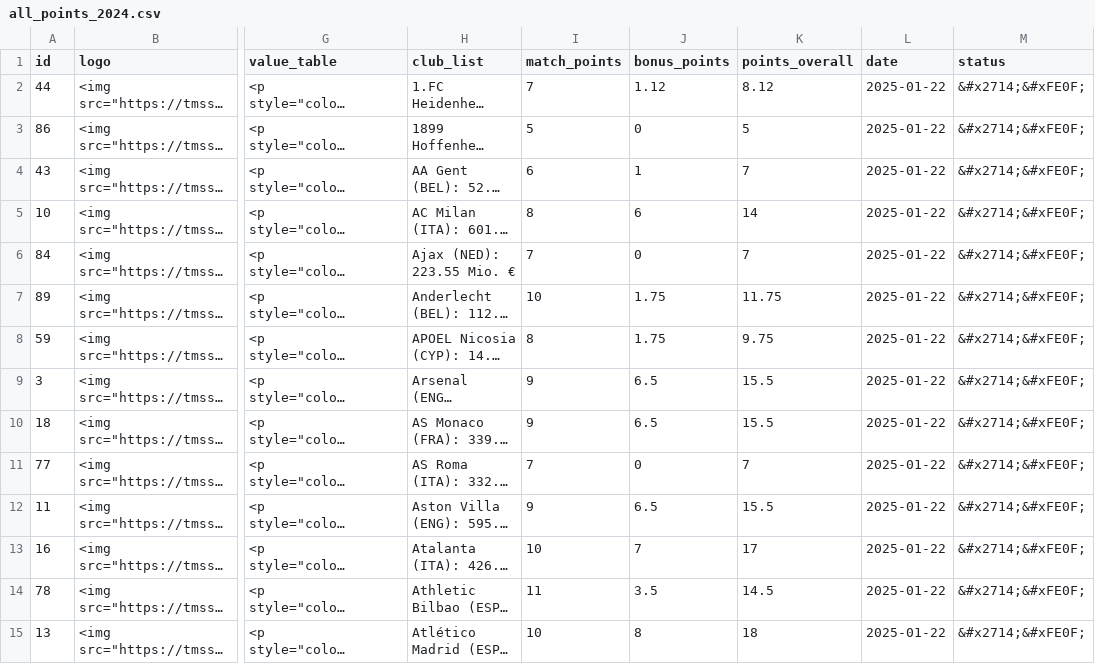
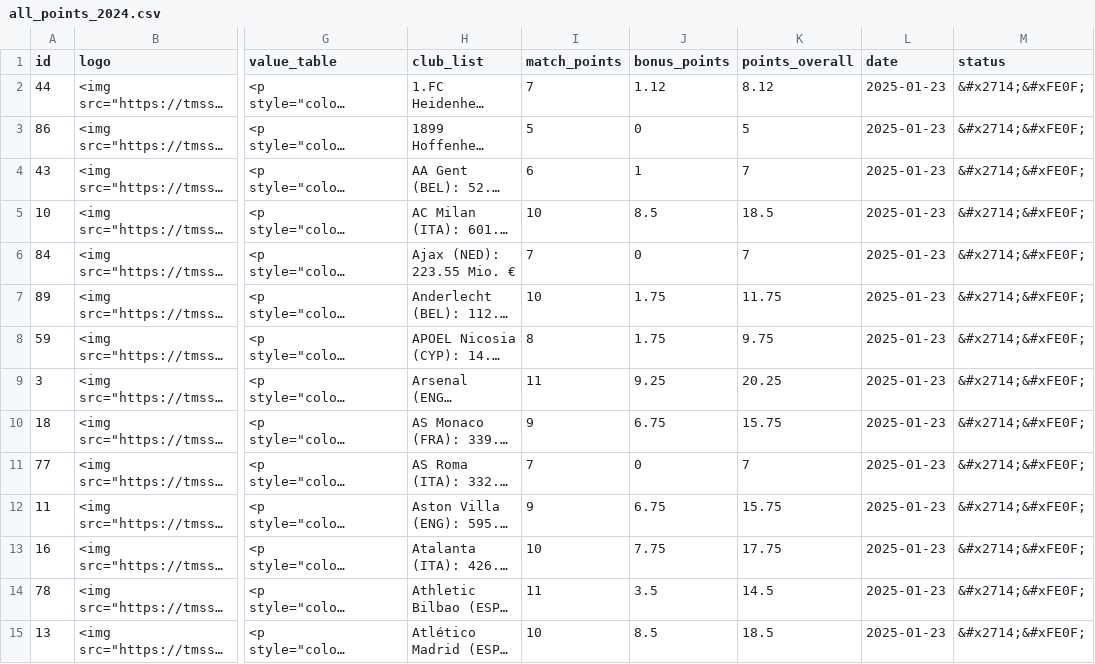
Before and after one commit to swissfootdata/UEFA_Rankings, a CSV file: Output/all_points_2024.csv, drawn as a sheet; only a part is shown, gaps mark what is left out; long unchanged cells end in …; the diff covers the shown part only; the diff names each change by its address in the sheet, - before the commit and + after, or states it on an @@ line.

```diff
--- a/Output/all_points_2024.csv
+++ b/Output/all_points_2024.csv
-L2:L15 (date): 2025-01-22
+L2:L15 (date): 2025-01-23
-I5 (match_points): 8
+I5 (match_points): 10
-J5 (bonus_points): 6
+J5 (bonus_points): 8.5
-K5 (points_overall): 14
+K5 (points_overall): 18.5
-I9 (match_points): 9
+I9 (match_points): 11
-J9 (bonus_points): 6.5
+J9 (bonus_points): 9.25
-K9 (points_overall): 15.5
+K9 (points_overall): 20.25
-J10 (bonus_points): 6.5
+J10 (bonus_points): 6.75
-K10 (points_overall): 15.5
+K10 (points_overall): 15.75
-J12 (bonus_points): 6.5
+J12 (bonus_points): 6.75
-K12 (points_overall): 15.5
+K12 (points_overall): 15.75
-J13 (bonus_points): 7
+J13 (bonus_points): 7.75
-K13 (points_overall): 17
+K13 (points_overall): 17.75
-J15 (bonus_points): 8
+J15 (bonus_points): 8.5
-K15 (points_overall): 18
+K15 (points_overall): 18.5
```
Also changed, not shown: 128 edited cells elsewhere in this file, Output/club_owner_data_2024.csv, Output/efficiency_clubs_2024.csv, 4 other files.
